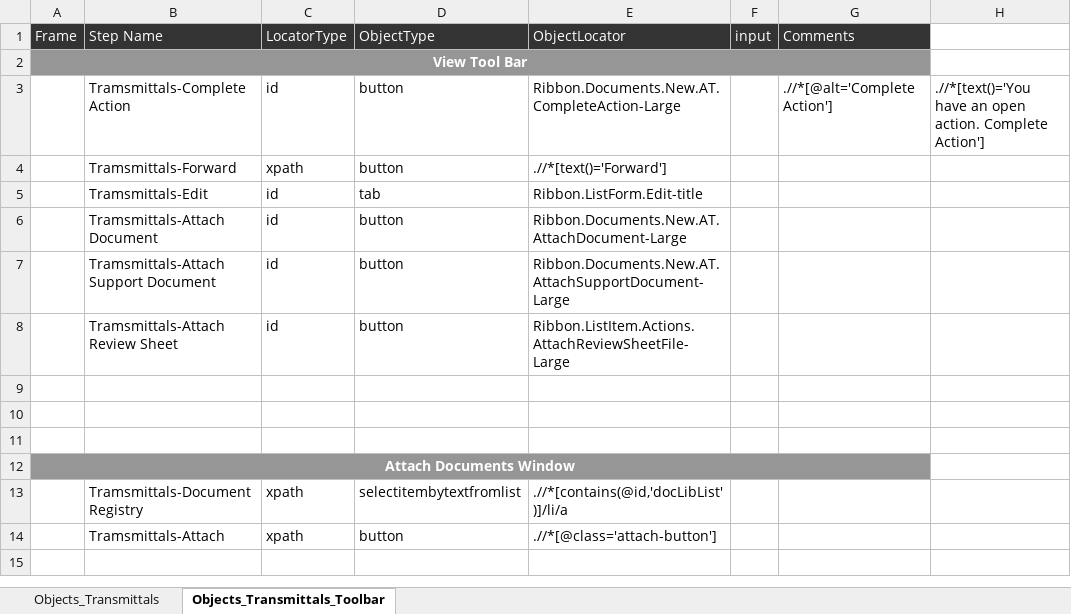
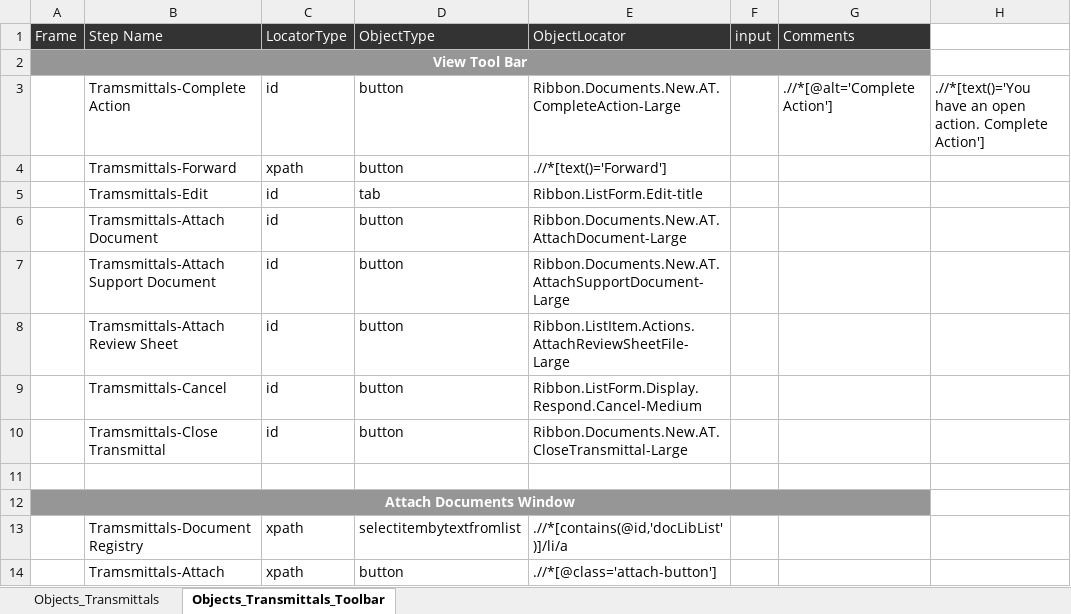
Before and after one commit to Shaikin/Fulcrum_FluidTX_Repo, an Excel workbook: Fulcrum_FluidTX_Trunk/src/com/proj/objectRepository/ObjectsFile_Transmittals.xlsx, sheet Objects_Transmittals_Toolbar, drawn as a sheet; values as stored, in another font and other column widths than the file's, no borders; the diff names each change by its address in the sheet, - before the commit and + after, or states it on an @@ line.

Commit message:
Included elements for Cancel and Close transmittals(enable/disable)

```diff
--- a/Fulcrum_FluidTX_Trunk/src/com/proj/objectRepository/ObjectsFile_Transmittals.xlsx (sheet Objects_Transmittals_Toolbar)
+++ b/Fulcrum_FluidTX_Trunk/src/com/proj/objectRepository/ObjectsFile_Transmittals.xlsx (sheet Objects_Transmittals_Toolbar)
-row 9: (empty)
+row 9:  | Tramsmittals-Cancel | id | button | Ribbon.ListForm.Display.Respond.Cancel-Medium
-row 10: (empty)
+row 10:  | Tramsmittals-Close Transmittal | id | button | Ribbon.Documents.New.AT.CloseTransmittal-Large
```
Also changed, not shown: sheet Objects_Transmittals.
